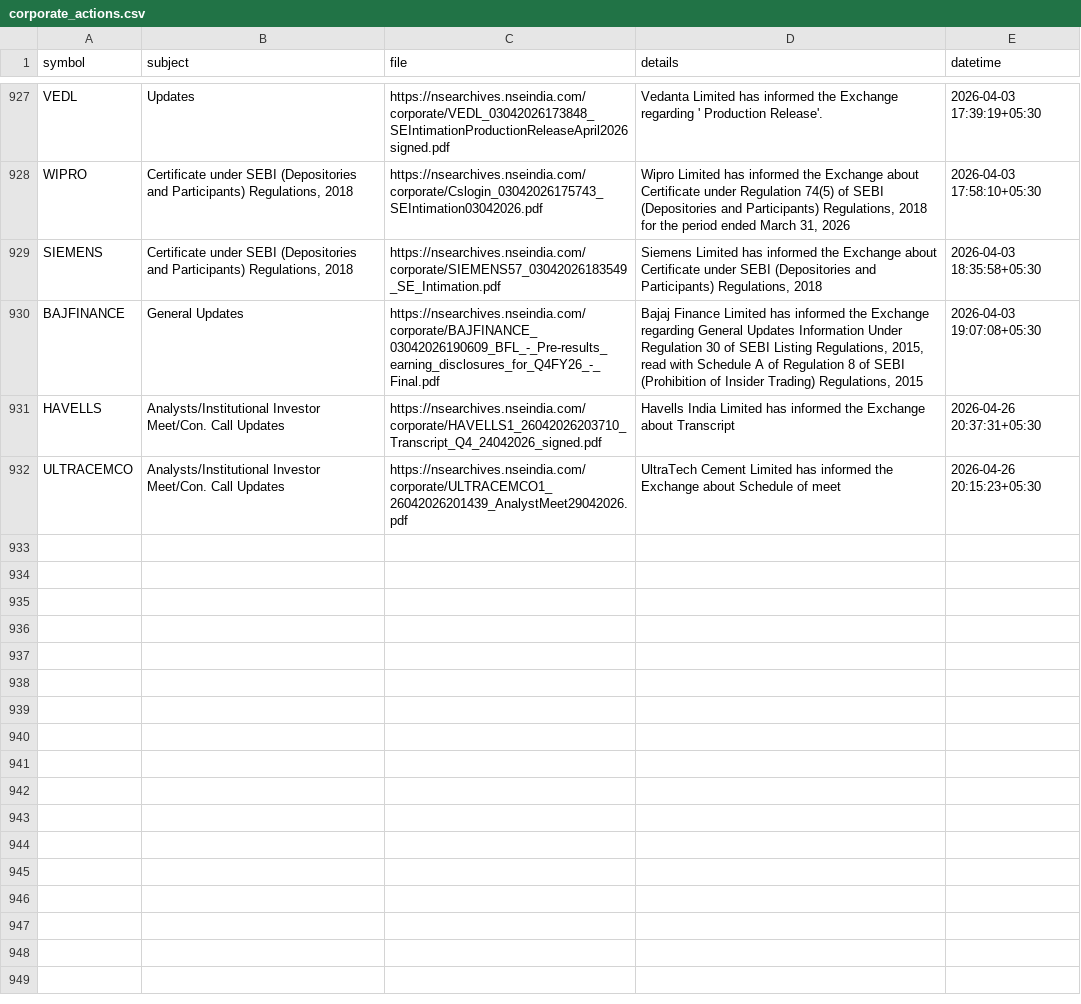
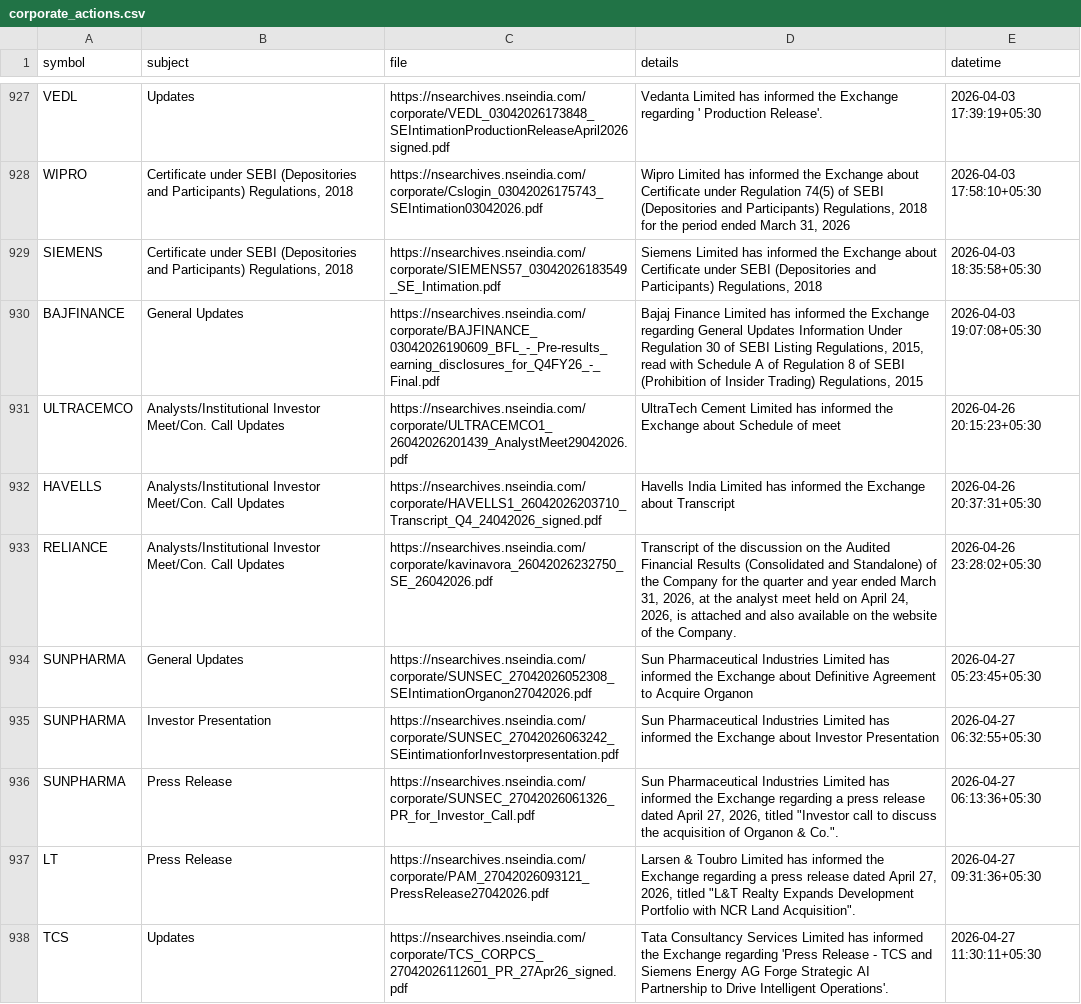
Before and after one commit to atPalash/stock-app, a CSV file: app/appdata/corporate_actions.csv, drawn as a sheet; only a part is shown, gaps mark what is left out.

```diff
--- a/app/appdata/corporate_actions.csv
+++ b/app/appdata/corporate_actions.csv
@@ -930,3 +930,9 @@ SIEMENS,"Certificate under SEBI (Depositories and Participants) Regulations, 201
 BAJFINANCE,General Updates,https://nsearchives.nseindia.com/corporate/BAJFINANCE_03042026190609_BFL_-_Pre-results_earning_disclosures_for_Q4FY26_-_Final.pdf,"Bajaj Finance Limited has informed the Exchange regarding General Updates Information Under Regulation 30 of SEBI Listing Regulations, 2015, read with Schedule A of Regulation 8 of SEBI (Prohibition of Insider Trading) Regulations, 2015",2026-04-03 19:07:08+05:30
+ULTRACEMCO,Analysts/Institutional Investor Meet/Con. Call Updates,https://nsearchives.nseindia.com/corporate/ULTRACEMCO1_26042026201439_AnalystMeet29042026.pdf,UltraTech Cement Limited has informed the Exchange about Schedule of meet,2026-04-26 20:15:23+05:30
 HAVELLS,Analysts/Institutional Investor Meet/Con. Call Updates,https://nsearchives.nseindia.com/corporate/HAVELLS1_26042026203710_Transcript_Q4_24042026_signed.pdf,Havells India Limited has informed the Exchange about Transcript,2026-04-26 20:37:31+05:30
-ULTRACEMCO,Analysts/Institutional Investor Meet/Con. Call Updates,https://nsearchives.nseindia.com/corporate/ULTRACEMCO1_26042026201439_AnalystMeet29042026.pdf,UltraTech Cement Limited has informed the Exchange about Schedule of meet,2026-04-26 20:15:23+05:30
+RELIANCE,Analysts/Institutional Investor Meet/Con. Call Updates,https://nsearchives.nseindia.com/corporate/kavinavora_26042026232750_SE_26042026.pdf,"Transcript of the discussion on the Audited Financial Results (Consolidated and Standalone) of the Company for the quarter and year ended March 31, 2026, at the analyst meet held on April 24, 2026, is attached and also available on the website of the Company.",2026-04-26 23:28:02+05:30
+SUNPHARMA,General Updates,https://nsearchives.nseindia.com/corporate/SUNSEC_27042026052308_SEIntimationOrganon27042026.pdf,Sun Pharmaceutical Industries Limited has informed the Exchange about Definitive Agreement to Acquire Organon,2026-04-27 05:23:45+05:30
+SUNPHARMA,Investor Presentation,https://nsearchives.nseindia.com/corporate/SUNSEC_27042026063242_SEintimationforInvestorpresentation.pdf,Sun Pharmaceutical Industries Limited has informed the Exchange about Investor Presentation,2026-04-27 06:32:55+05:30
+SUNPHARMA,Press Release,https://nsearchives.nseindia.com/corporate/SUNSEC_27042026061326_PR_for_Investor_Call.pdf,"Sun Pharmaceutical Industries Limited has informed the Exchange regarding a press release dated April 27, 2026, titled ""Investor call to discuss the acquisition of Organon & Co."".",2026-04-27 06:13:36+05:30
+LT,Press Release,https://nsearchives.nseindia.com/corporate/PAM_27042026093121_PressRelease27042026.pdf,"Larsen & Toubro Limited has informed the Exchange regarding a press release dated April 27, 2026, titled ""L&T Realty Expands Development Portfolio with NCR Land Acquisition"".",2026-04-27 09:31:36+05:30
+TCS,Updates,https://nsearchives.nseindia.com/corporate/TCS_CORPCS_27042026112601_PR_27Apr26_signed.pdf,Tata Consultancy Services Limited has informed the Exchange regarding 'Press Release - TCS and Siemens Energy AG Forge Strategic AI Partnership to Drive Intelligent Operations'.,2026-04-27 11:30:11+05:30
```
Also changed, not shown: 1 other file.
